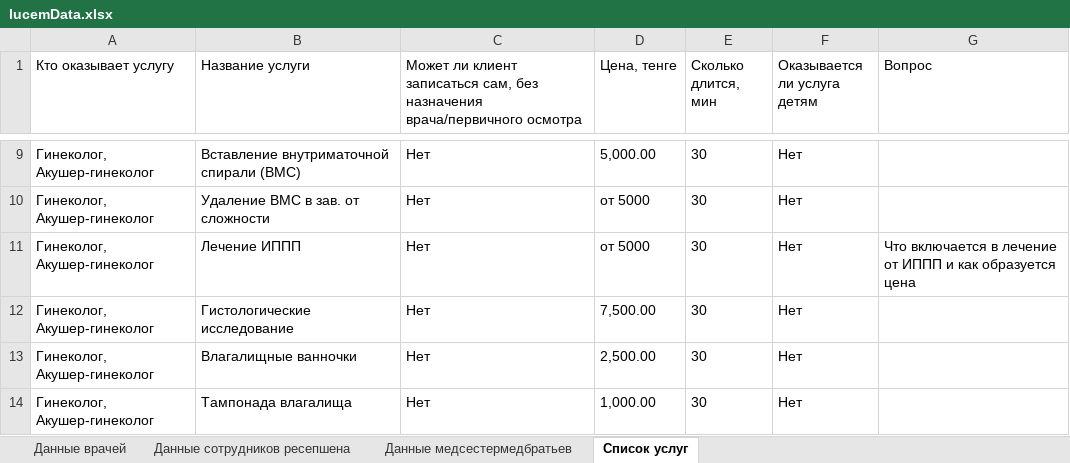
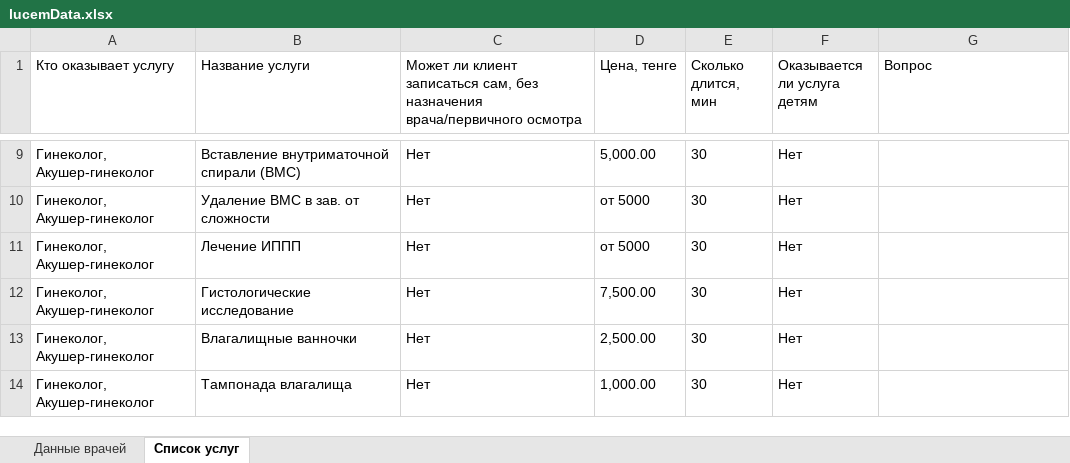
Before and after one commit to nekorytaylor666/lucem-back, an Excel workbook: lucemData.xlsx, sheet Список услуг, drawn as a sheet; only a part is shown, gaps mark what is left out; values as stored, in another font and other column widths than the file's, no borders; charts and pictures not drawn; the diff names each change by its address in the sheet, - before the commit and + after, or states it on an @@ line.

```diff
--- a/lucemData.xlsx (sheet Список услуг)
+++ b/lucemData.xlsx (sheet Список услуг)
-sheet tab: Данные сотрудников ресепшена
-sheet tab: Данные медсестермедбратьев
-G11 (Вопрос): Что включается в лечение от ИППП и как образуется цена
+G11 (Вопрос): (empty)
```
Also changed, not shown: sheet Данные врачей, charts or pictures, 5 other files.
